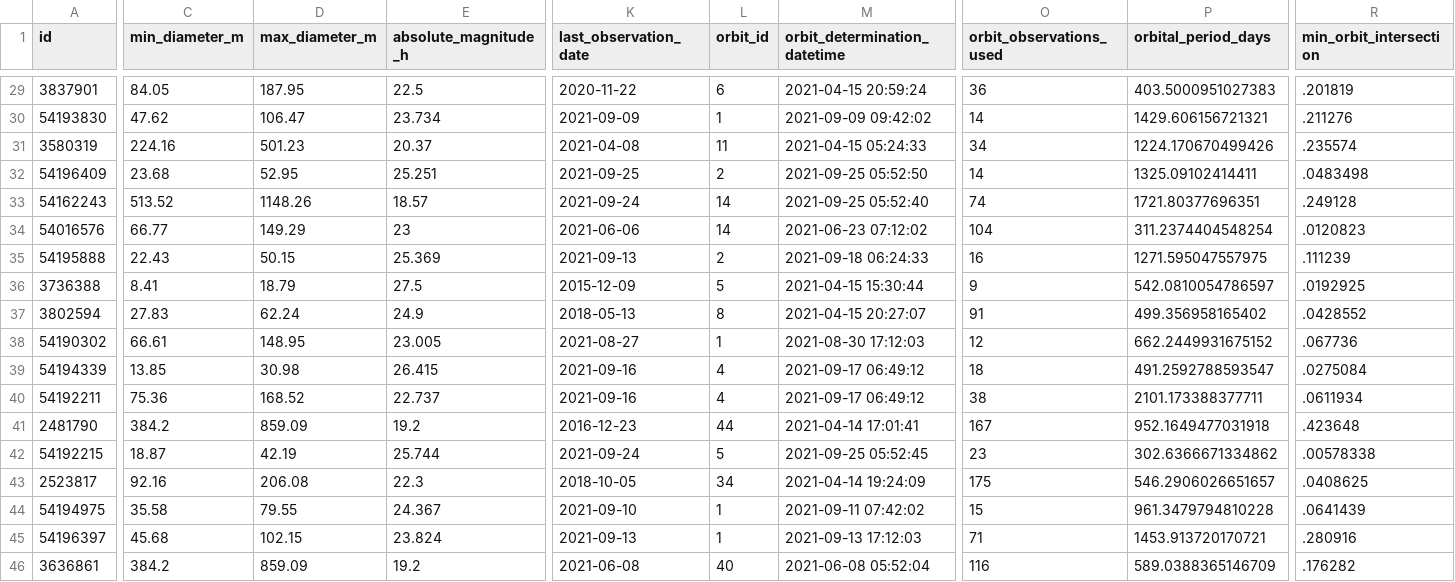
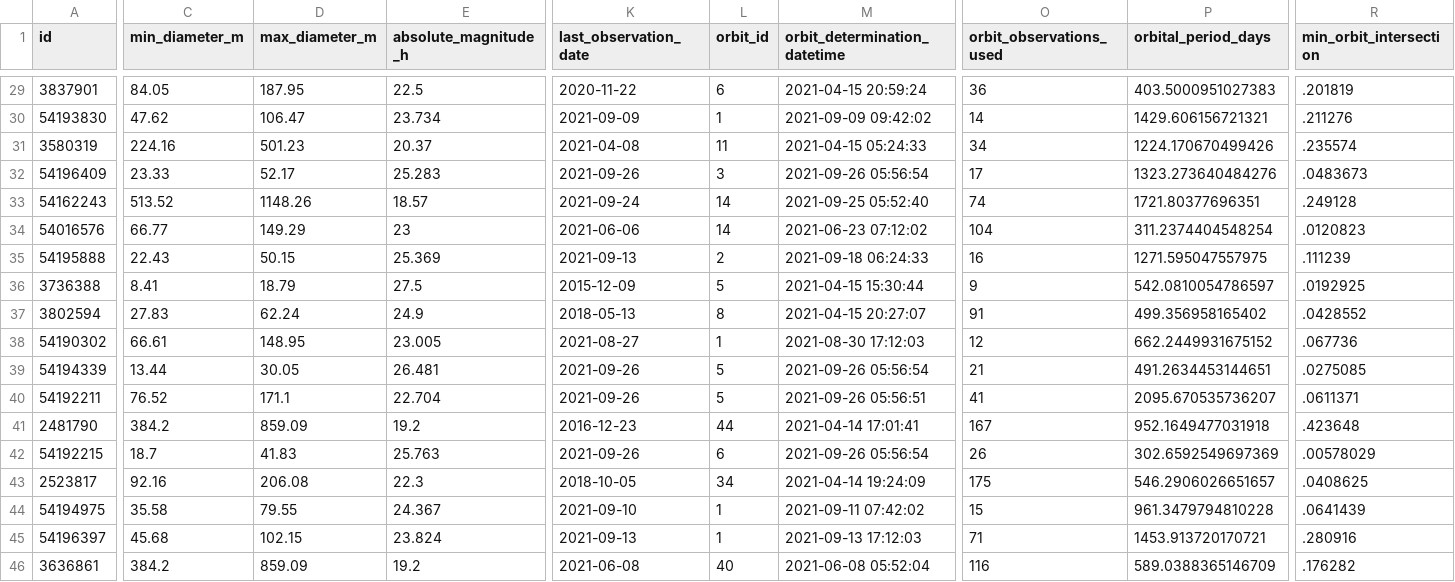
Before and after one commit to nsgrantham/nasa-asteroids, a CSV file: nasa-asteroids-postprocessed.csv, drawn as a sheet; only a part is shown, gaps mark what is left out; the diff covers the shown part only; the diff names each change by its address in the sheet, - before the commit and + after, or states it on an @@ line.

Commit message:
Flat: latest data (2021-09-27T14:08:34.713Z) {   "date": "2021-09-27T14:08:34.713Z",   "files": [     {       "name": "nasa-asteroids-postprocessed.csv",       "deltaBytes": -2,       "source": "https://api.nasa.gov/neo/rest/v1/feed?api_key=DEMO_KEY&detailed=true"     }   ] }

```diff
--- a/nasa-asteroids-postprocessed.csv
+++ b/nasa-asteroids-postprocessed.csv
-C32 (min_diameter_m): 23.68
+C32 (min_diameter_m): 23.33
-D32 (max_diameter_m): 52.95
+D32 (max_diameter_m): 52.17
-E32 (absolute_magnitude_h): 25.251
+E32 (absolute_magnitude_h): 25.283
-K32 (last_observation_date): 2021-09-25
+K32 (last_observation_date): 2021-09-26
-L32 (orbit_id): 2
+L32 (orbit_id): 3
-M32 (orbit_determination_datetime): 2021-09-25 05:52:50
+M32 (orbit_determination_datetime): 2021-09-26 05:56:54
-O32 (orbit_observations_used): 14
+O32 (orbit_observations_used): 17
-P32 (orbital_period_days): 1325.09102414411
+P32 (orbital_period_days): 1323.273640484276
-R32 (min_orbit_intersection): .0483498
+R32 (min_orbit_intersection): .0483673
-C39 (min_diameter_m): 13.85
+C39 (min_diameter_m): 13.44
-D39 (max_diameter_m): 30.98
+D39 (max_diameter_m): 30.05
-E39 (absolute_magnitude_h): 26.415
+E39 (absolute_magnitude_h): 26.481
-K39:K40 (last_observation_date): 2021-09-16
+K39:K40 (last_observation_date): 2021-09-26
-L39:L40 (orbit_id): 4
+L39:L40 (orbit_id): 5
-M39 (orbit_determination_datetime): 2021-09-17 06:49:12
+M39 (orbit_determination_datetime): 2021-09-26 05:56:54
-O39 (orbit_observations_used): 18
+O39 (orbit_observations_used): 21
-P39 (orbital_period_days): 491.2592788593547
+P39 (orbital_period_days): 491.2634453144651
-R39 (min_orbit_intersection): .0275084
+R39 (min_orbit_intersection): .0275085
-C40 (min_diameter_m): 75.36
+C40 (min_diameter_m): 76.52
-D40 (max_diameter_m): 168.52
+D40 (max_diameter_m): 171.1
-E40 (absolute_magnitude_h): 22.737
+E40 (absolute_magnitude_h): 22.704
-M40 (orbit_determination_datetime): 2021-09-17 06:49:12
+M40 (orbit_determination_datetime): 2021-09-26 05:56:51
-O40 (orbit_observations_used): 38
+O40 (orbit_observations_used): 41
-P40 (orbital_period_days): 2101.173388377711
+P40 (orbital_period_days): 2095.670535736207
-R40 (min_orbit_intersection): .0611934
+R40 (min_orbit_intersection): .0611371
-C42 (min_diameter_m): 18.87
+C42 (min_diameter_m): 18.7
-D42 (max_diameter_m): 42.19
+D42 (max_diameter_m): 41.83
-E42 (absolute_magnitude_h): 25.744
+E42 (absolute_magnitude_h): 25.763
-K42 (last_observation_date): 2021-09-24
+K42 (last_observation_date): 2021-09-26
-L42 (orbit_id): 5
+L42 (orbit_id): 6
-M42 (orbit_determination_datetime): 2021-09-25 05:52:45
+M42 (orbit_determination_datetime): 2021-09-26 05:56:54
-O42 (orbit_observations_used): 23
+O42 (orbit_observations_used): 26
-P42 (orbital_period_days): 302.6366671334862
+P42 (orbital_period_days): 302.6592549697369
-R42 (min_orbit_intersection): .00578338
+R42 (min_orbit_intersection): .00578029
```
Also changed, not shown: 20 edited cells elsewhere in this file.
